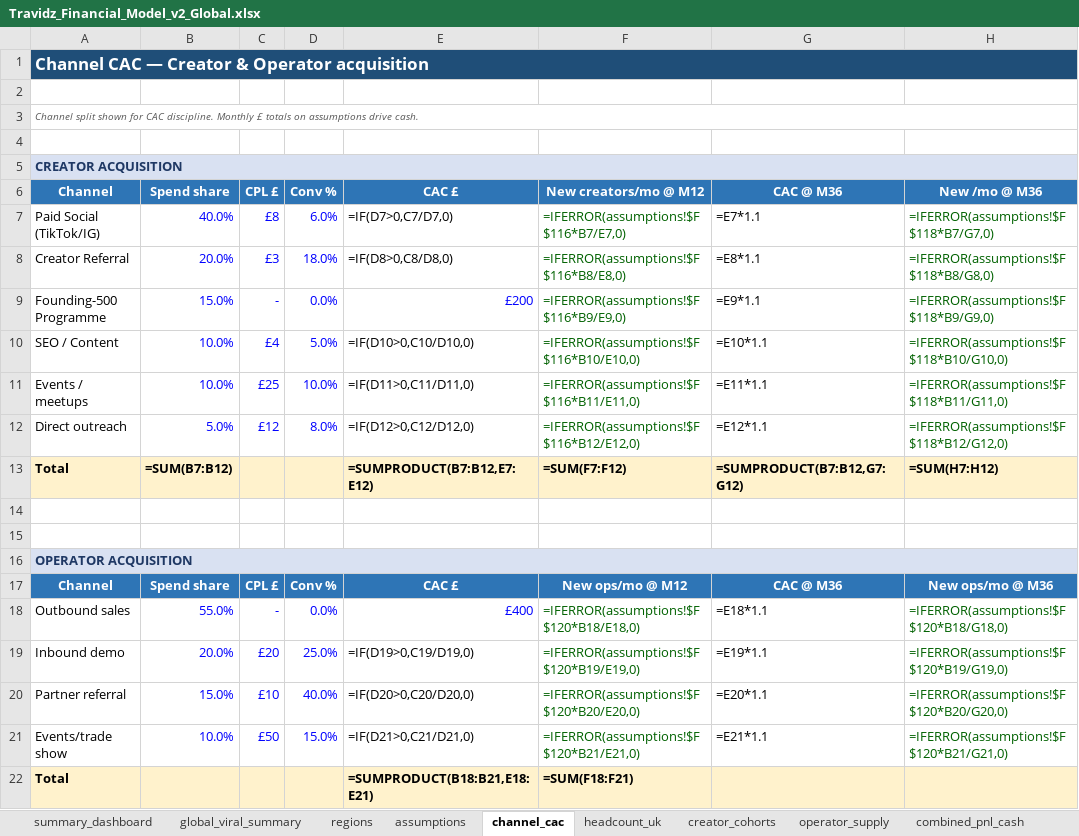
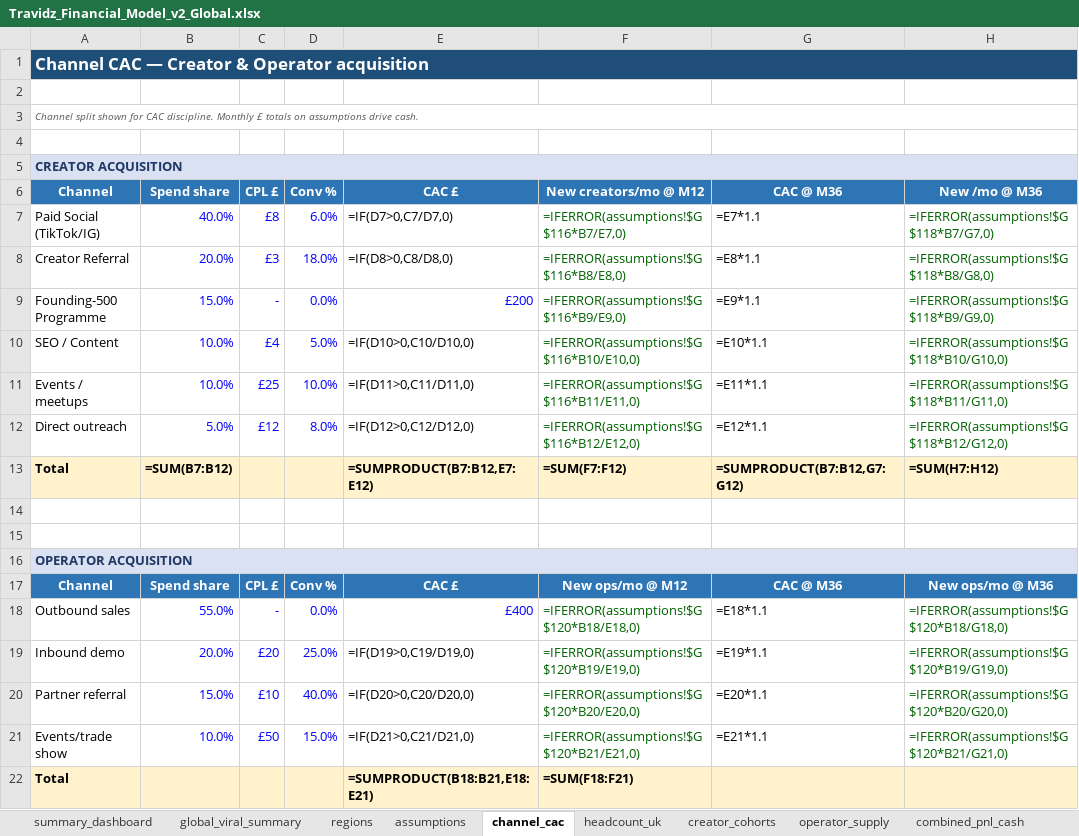
Before and after one commit to bmcguigan939/wander-spark-feed, an Excel workbook: public/decks/Travidz_Financial_Model_v2_Global.xlsx, sheet channel_cac, drawn as a sheet; values as stored, in another font and other column widths than the file's, no borders; formulas without a stored value are shown as written; the diff names each change by its address in the sheet, - before the commit and + after, or states it on an @@ line.

```diff
--- a/public/decks/Travidz_Financial_Model_v2_Global.xlsx (sheet channel_cac)
+++ b/public/decks/Travidz_Financial_Model_v2_Global.xlsx (sheet channel_cac)
-F7: =IFERROR(assumptions!$F$116*B7/E7,0)
+F7: =IFERROR(assumptions!$G$116*B7/E7,0)
-H7: =IFERROR(assumptions!$F$118*B7/G7,0)
+H7: =IFERROR(assumptions!$G$118*B7/G7,0)
-F8: =IFERROR(assumptions!$F$116*B8/E8,0)
+F8: =IFERROR(assumptions!$G$116*B8/E8,0)
-H8: =IFERROR(assumptions!$F$118*B8/G8,0)
+H8: =IFERROR(assumptions!$G$118*B8/G8,0)
-F9: =IFERROR(assumptions!$F$116*B9/E9,0)
+F9: =IFERROR(assumptions!$G$116*B9/E9,0)
-H9: =IFERROR(assumptions!$F$118*B9/G9,0)
+H9: =IFERROR(assumptions!$G$118*B9/G9,0)
-F10: =IFERROR(assumptions!$F$116*B10/E10,0)
+F10: =IFERROR(assumptions!$G$116*B10/E10,0)
-H10: =IFERROR(assumptions!$F$118*B10/G10,0)
+H10: =IFERROR(assumptions!$G$118*B10/G10,0)
-F11: =IFERROR(assumptions!$F$116*B11/E11,0)
+F11: =IFERROR(assumptions!$G$116*B11/E11,0)
-H11: =IFERROR(assumptions!$F$118*B11/G11,0)
+H11: =IFERROR(assumptions!$G$118*B11/G11,0)
-F12: =IFERROR(assumptions!$F$116*B12/E12,0)
+F12: =IFERROR(assumptions!$G$116*B12/E12,0)
-H12: =IFERROR(assumptions!$F$118*B12/G12,0)
+H12: =IFERROR(assumptions!$G$118*B12/G12,0)
-F18: =IFERROR(assumptions!$F$120*B18/E18,0)
+F18: =IFERROR(assumptions!$G$120*B18/E18,0)
-H18: =IFERROR(assumptions!$F$120*B18/G18,0)
+H18: =IFERROR(assumptions!$G$120*B18/G18,0)
-F19: =IFERROR(assumptions!$F$120*B19/E19,0)
+F19: =IFERROR(assumptions!$G$120*B19/E19,0)
-H19: =IFERROR(assumptions!$F$120*B19/G19,0)
+H19: =IFERROR(assumptions!$G$120*B19/G19,0)
-F20: =IFERROR(assumptions!$F$120*B20/E20,0)
+F20: =IFERROR(assumptions!$G$120*B20/E20,0)
-H20: =IFERROR(assumptions!$F$120*B20/G20,0)
+H20: =IFERROR(assumptions!$G$120*B20/G20,0)
-F21: =IFERROR(assumptions!$F$120*B21/E21,0)
+F21: =IFERROR(assumptions!$G$120*B21/E21,0)
-H21: =IFERROR(assumptions!$F$120*B21/G21,0)
+H21: =IFERROR(assumptions!$G$120*B21/G21,0)
```
Also changed, not shown: sheet headcount_uk, sheet combined_pnl_cash, sheet creator_cohorts, sheet operator_supply, sheet assumptions, sheet summary_dashboard, 1 other file.
